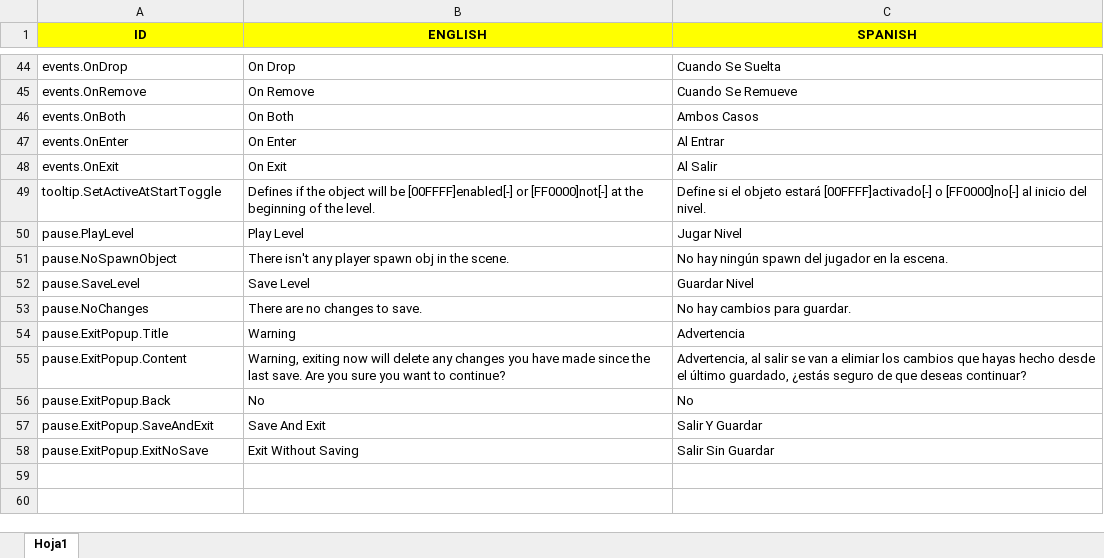
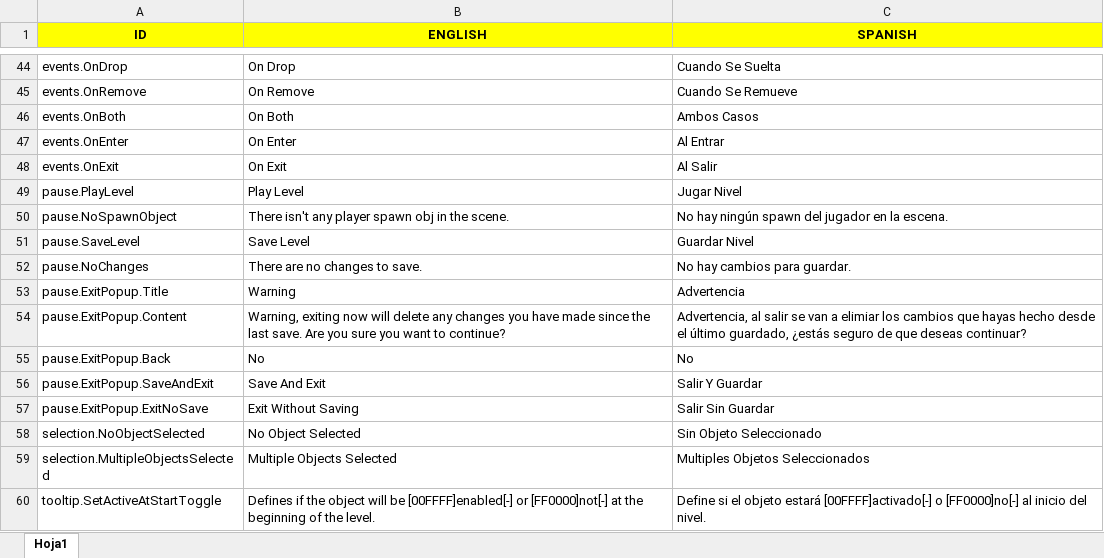
Before and after one commit to Javialonqv/FS_LevelEditor, an Excel workbook: Translations/Translations.xlsx, sheet Hoja1, drawn as a sheet; only a part is shown, gaps mark what is left out; values as stored, in another font and other column widths than the file's, no borders; the diff names each change by its address in the sheet, - before the commit and + after, or states it on an @@ line.

Commit message:
Added selected obj panel HEADER translations.

```diff
--- a/Translations/Translations.xlsx (sheet Hoja1)
+++ b/Translations/Translations.xlsx (sheet Hoja1)
+row 58: selection.NoObjectSelected | No Object Selected | Sin Objeto Seleccionado
+row 59: selection.MultipleObjectsSelected | Multiple Objects Selected | Multiples Objetos Seleccionados
@@ row 49 moved to row 60: tooltip.SetActiveAtStartToggle @@
```
Also changed, not shown: 3 other files.
